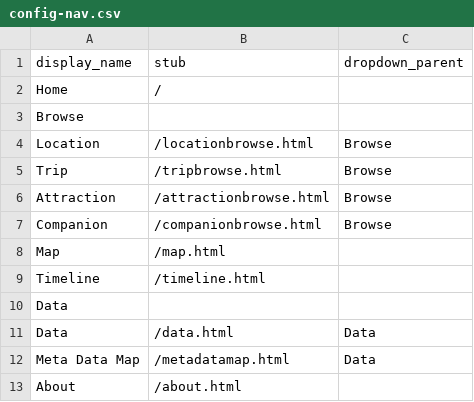
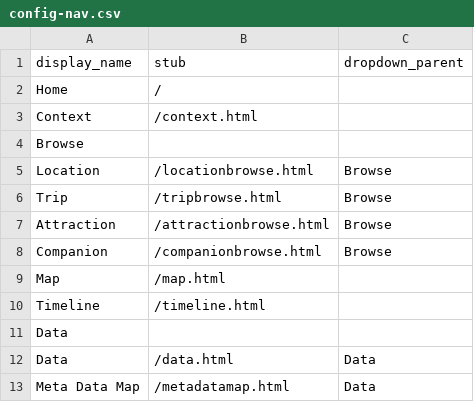
Before and after one commit to sara-step/Digital_Libraries_TravelTree-, a CSV file: _data/config-nav.csv, drawn as a sheet.

Commit message:
Update config-nav.csv
removed about added context

```diff
--- a/_data/config-nav.csv
+++ b/_data/config-nav.csv
@@ -2,2 +2,3 @@ display_name,stub,dropdown_parent
 Home,/
+Context,/context.html
 Browse,,
@@ -12,2 +13 @@ Data,/data.html,Data
 Meta Data Map,/metadatamap.html,Data
-About,/about.html
```
